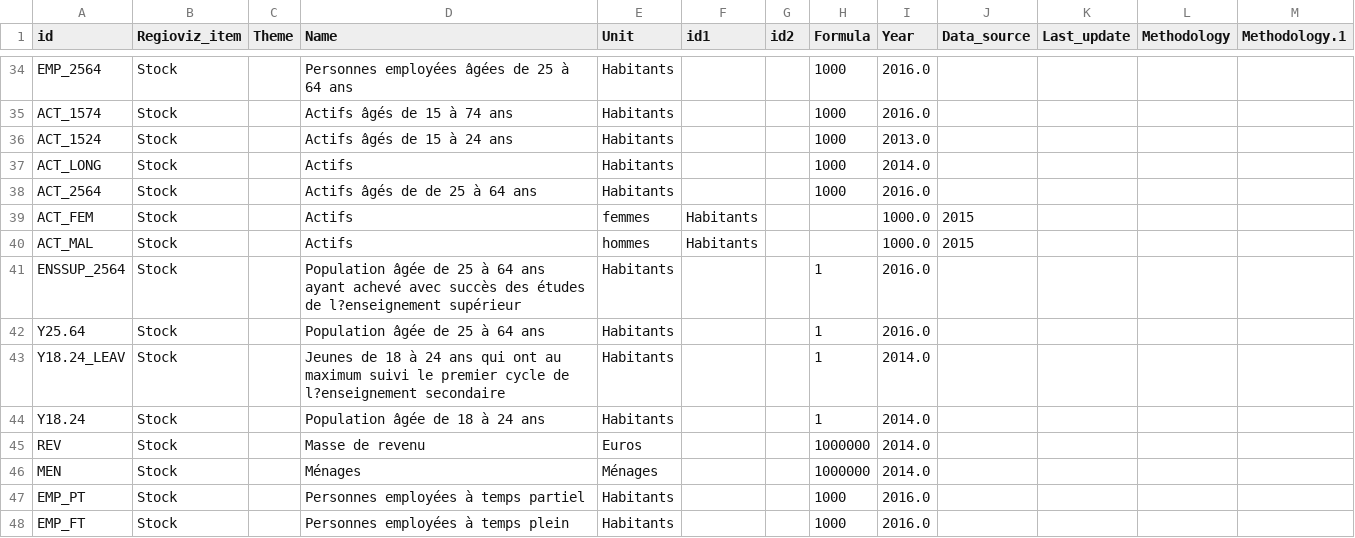
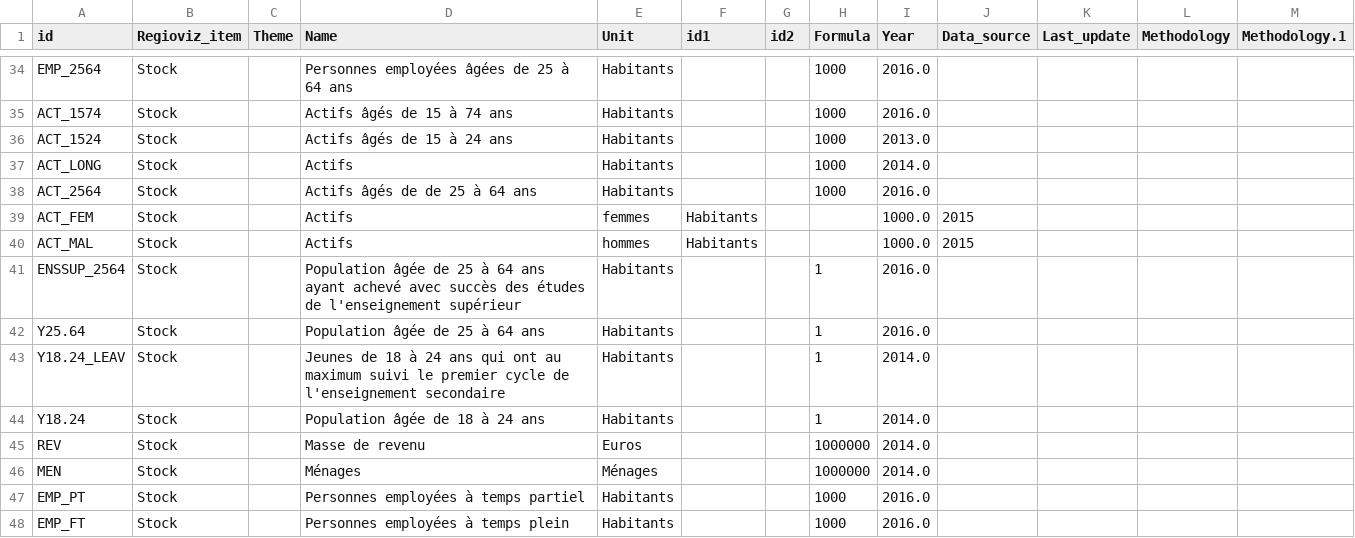
Before and after one commit to mthh/rgvz, a CSV file: test_app2/build/data/indicateurs_meta.csv, drawn as a sheet; only a part is shown, gaps mark what is left out; the diff covers the shown part only.

Commit message:
stuff about formatting

```diff
--- a/test_app2/build/data/indicateurs_meta.csv
+++ b/test_app2/build/data/indicateurs_meta.csv
@@ -132,5 +132,5 @@ ACT_FEM,Stock,,Actifs, femmes,Habitants,,,1000.0,2015,,,
 ACT_MAL,Stock,,Actifs, hommes,Habitants,,,1000.0,2015,,,
-ENSSUP_2564,Stock,,Population âgée de 25 à 64 ans ayant achevé avec succès des études de l?enseignement supérieur,Habitants,,,1,2016.0,,,,
+ENSSUP_2564,Stock,,Population âgée de 25 à 64 ans ayant achevé avec succès des études de l'enseignement supérieur,Habitants,,,1,2016.0,,,,
 Y25.64,Stock,,Population âgée de 25 à 64 ans,Habitants,,,1,2016.0,,,,
-Y18.24_LEAV,Stock,,Jeunes de 18 à 24 ans qui ont au maximum suivi le premier cycle de l?enseignement secondaire ,Habitants,,,1,2014.0,,,,
+Y18.24_LEAV,Stock,,Jeunes de 18 à 24 ans qui ont au maximum suivi le premier cycle de l'enseignement secondaire ,Habitants,,,1,2014.0,,,,
 Y18.24,Stock,,Population âgée de 18 à 24 ans,Habitants,,,1,2014.0,,,,
```
Also changed, not shown: 18 edited cells elsewhere in this file.
